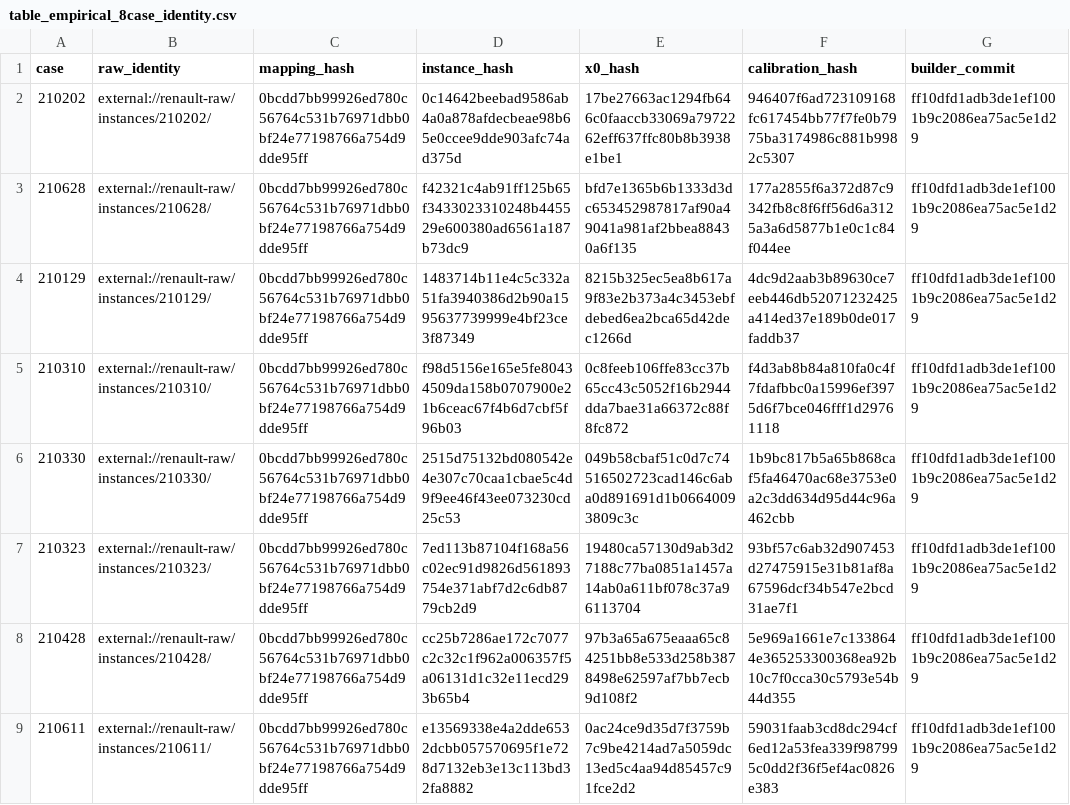
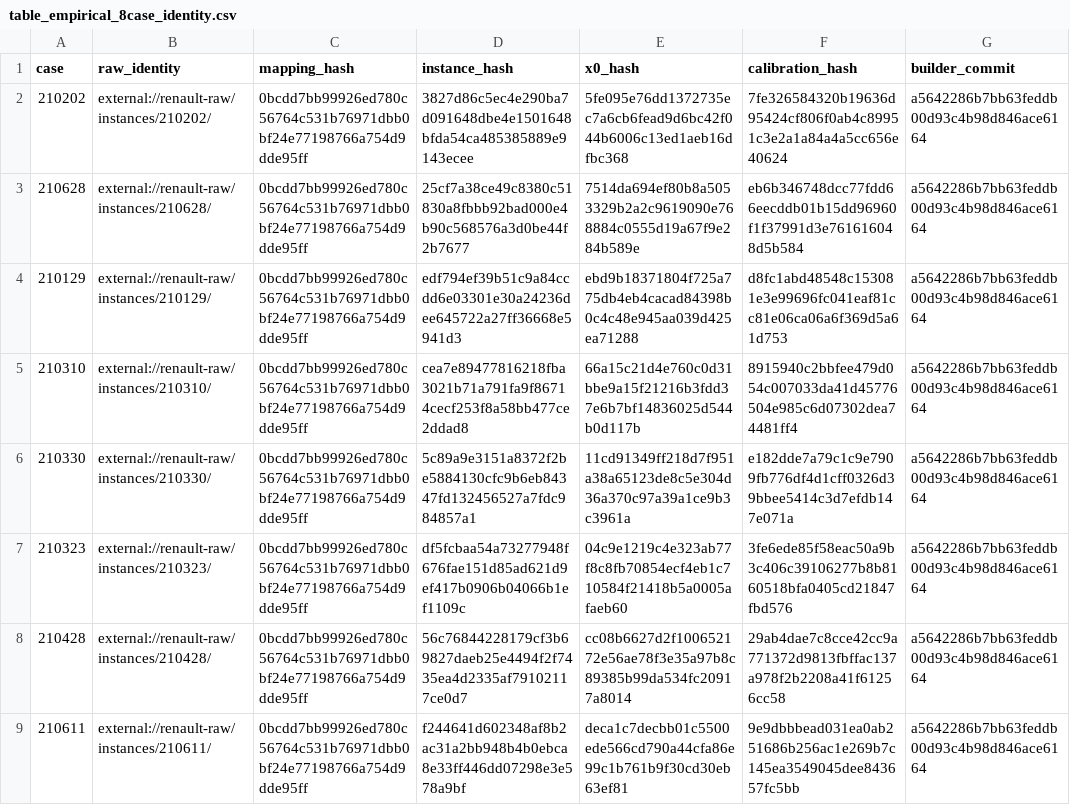
Before and after one commit to Hoshino12172003/budget-inventory-benders, a CSV file: table_empirical_8case_identity.csv, drawn as a sheet.

```diff
--- a/table_empirical_8case_identity.csv
+++ b/table_empirical_8case_identity.csv
@@ -1,9 +1,9 @@
 case,raw_identity,mapping_hash,instance_hash,x0_hash,calibration_hash,builder_commit
-210202,external://renault-raw/instances/210202/,0bcdd7bb99926ed780c56764c531b76971dbb0bf24e77198766a754d9dde95ff,0c14642beebad9586ab4a0a878afdecbeae98b65e0ccee9dde903afc74ad375d,17be27663ac1294fb646c0faaccb33069a7972262eff637ffc80b8b3938e1be1,946407f6ad723109168fc617454bb77f7fe0b7975ba3174986c881b9982c5307,ff10dfd1adb3de1ef1001b9c2086ea75ac5e1d29
-210628,external://renault-raw/instances/210628/,0bcdd7bb99926ed780c56764c531b76971dbb0bf24e77198766a754d9dde95ff,f42321c4ab91ff125b65f3433023310248b445529e600380ad6561a187b73dc9,bfd7e1365b6b1333d3dc653452987817af90a49041a981af2bbea88430a6f135,177a2855f6a372d87c9342fb8c8f6ff56d6a3125a3a6d5877b1e0c1c84f044ee,ff10dfd1adb3de1ef1001b9c2086ea75ac5e1d29
-210129,external://renault-raw/instances/210129/,0bcdd7bb99926ed780c56764c531b76971dbb0bf24e77198766a754d9dde95ff,1483714b11e4c5c332a51fa3940386d2b90a1595637739999e4bf23ce3f87349,8215b325ec5ea8b617a9f83e2b373a4c3453ebfdebed6ea2bca65d42dec1266d,4dc9d2aab3b89630ce7eeb446db52071232425a414ed37e189b0de017faddb37,ff10dfd1adb3de1ef1001b9c2086ea75ac5e1d29
-210310,external://renault-raw/instances/210310/,0bcdd7bb99926ed780c56764c531b76971dbb0bf24e77198766a754d9dde95ff,f98d5156e165e5fe80434509da158b0707900e21b6ceac67f4b6d7cbf5f96b03,0c8feeb106ffe83cc37b65cc43c5052f16b2944dda7bae31a66372c88f8fc872,f4d3ab8b84a810fa0c4f7fdafbbc0a15996ef3975d6f7bce046fff1d29761118,ff10dfd1adb3de1ef1001b9c2086ea75ac5e1d29
-210330,external://renault-raw/instances/210330/,0bcdd7bb99926ed780c56764c531b76971dbb0bf24e77198766a754d9dde95ff,2515d75132bd080542e4e307c70caa1cbae5c4d9f9ee46f43ee073230cd25c53,049b58cbaf51c0d7c74516502723cad146c6aba0d891691d1b06640093809c3c,1b9bc817b5a65b868caf5fa46470ac68e3753e0a2c3dd634d95d44c96a462cbb,ff10dfd1adb3de1ef1001b9c2086ea75ac5e1d29
-210323,external://renault-raw/instances/210323/,0bcdd7bb99926ed780c56764c531b76971dbb0bf24e77198766a754d9dde95ff,7ed113b87104f168a56c02ec91d9826d561893754e371abf7d2c6db8779cb2d9,19480ca57130d9ab3d27188c77ba0851a1457a14ab0a611bf078c37a96113704,93bf57c6ab32d907453d27475915e31b81af8a67596dcf34b547e2bcd31ae7f1,ff10dfd1adb3de1ef1001b9c2086ea75ac5e1d29
-210428,external://renault-raw/instances/210428/,0bcdd7bb99926ed780c56764c531b76971dbb0bf24e77198766a754d9dde95ff,cc25b7286ae172c7077c2c32c1f962a006357f5a06131d1c32e11ecd293b65b4,97b3a65a675eaaa65c84251bb8e533d258b3878498e62597af7bb7ecb9d108f2,5e969a1661e7c1338644e365253300368ea92b10c7f0cca30c5793e54b44d355,ff10dfd1adb3de1ef1001b9c2086ea75ac5e1d29
-210611,external://renault-raw/instances/210611/,0bcdd7bb99926ed780c56764c531b76971dbb0bf24e77198766a754d9dde95ff,e13569338e4a2dde6532dcbb057570695f1e728d7132eb3e13c113bd32fa8882,0ac24ce9d35d7f3759b7c9be4214ad7a5059dc13ed5c4aa94d85457c91fce2d2,59031faab3cd8dc294cf6ed12a53fea339f987995c0dd2f36f5ef4ac0826e383,ff10dfd1adb3de1ef1001b9c2086ea75ac5e1d29
+210202,external://renault-raw/instances/210202/,0bcdd7bb99926ed780c56764c531b76971dbb0bf24e77198766a754d9dde95ff,3827d86c5ec4e290ba7d091648dbe4e1501648bfda54ca485385889e9143ecee,5fe095e76dd1372735ec7a6cb6fead9d6bc42f044b6006c13ed1aeb16dfbc368,7fe326584320b19636d95424cf806f0ab4c89951c3e2a1a84a4a5cc656e40624,a5642286b7bb63feddb00d93c4b98d846ace6164
+210628,external://renault-raw/instances/210628/,0bcdd7bb99926ed780c56764c531b76971dbb0bf24e77198766a754d9dde95ff,25cf7a38ce49c8380c51830a8fbbb92bad000e4b90c568576a3d0be44f2b7677,7514da694ef80b8a5053329b2a2c9619090e768884c0555d19a67f9e284b589e,eb6b346748dcc77fdd66eecddb01b15dd96960f1f37991d3e761616048d5b584,a5642286b7bb63feddb00d93c4b98d846ace6164
+210129,external://renault-raw/instances/210129/,0bcdd7bb99926ed780c56764c531b76971dbb0bf24e77198766a754d9dde95ff,edf794ef39b51c9a84ccdd6e03301e30a24236dee645722a27ff36668e5941d3,ebd9b18371804f725a775db4eb4cacad84398b0c4c48e945aa039d425ea71288,d8fc1abd48548c153081e3e99696fc041eaf81cc81e06ca06a6f369d5a61d753,a5642286b7bb63feddb00d93c4b98d846ace6164
+210310,external://renault-raw/instances/210310/,0bcdd7bb99926ed780c56764c531b76971dbb0bf24e77198766a754d9dde95ff,cea7e89477816218fba3021b71a791fa9f86714cecf253f8a58bb477ce2ddad8,66a15c21d4e760c0d31bbe9a15f21216b3fdd37e6b7bf14836025d544b0d117b,8915940c2bbfee479d054c007033da41d45776504e985c6d07302dea74481ff4,a5642286b7bb63feddb00d93c4b98d846ace6164
+210330,external://renault-raw/instances/210330/,0bcdd7bb99926ed780c56764c531b76971dbb0bf24e77198766a754d9dde95ff,5c89a9e3151a8372f2be5884130cfc9b6eb84347fd132456527a7fdc984857a1,11cd91349ff218d7f951a38a65123de8c5e304d36a370c97a39a1ce9b3c3961a,e182dde7a79c1c9e7909fb776df4d1cff0326d39bbee5414c3d7efdb147e071a,a5642286b7bb63feddb00d93c4b98d846ace6164
+210323,external://renault-raw/instances/210323/,0bcdd7bb99926ed780c56764c531b76971dbb0bf24e77198766a754d9dde95ff,df5fcbaa54a73277948f676fae151d85ad621d9ef417b0906b04066b1ef1109c,04c9e1219c4e323ab77f8c8fb70854ecf4eb1c710584f21418b5a0005afaeb60,3fe6ede85f58eac50a9b3c406c39106277b8b8160518bfa0405cd21847fbd576,a5642286b7bb63feddb00d93c4b98d846ace6164
+210428,external://renault-raw/instances/210428/,0bcdd7bb99926ed780c56764c531b76971dbb0bf24e77198766a754d9dde95ff,56c76844228179cf3b69827daeb25e4494f2f7435ea4d2335af79102117ce0d7,cc08b6627d2f100652172e56ae78f3e35a97b8c89385b99da534fc20917a8014,29ab4dae7c8cce42cc9a771372d9813fbffac137a978f2b2208a41f61256cc58,a5642286b7bb63feddb00d93c4b98d846ace6164
+210611,external://renault-raw/instances/210611/,0bcdd7bb99926ed780c56764c531b76971dbb0bf24e77198766a754d9dde95ff,f244641d602348af8b2ac31a2bb948b4b0ebca8e33ff446dd07298e3e578a9bf,deca1c7decbb01c5500ede566cd790a44cfa86e99c1b761b9f30cd30eb63ef81,9e9dbbbead031ea0ab251686b256ac1e269b7c145ea3549045dee843657fc5bb,a5642286b7bb63feddb00d93c4b98d846ace6164
```
Also changed, not shown: table_empirical_8case_bref.csv, table_empirical_8case_x0.csv, 36 other files.
